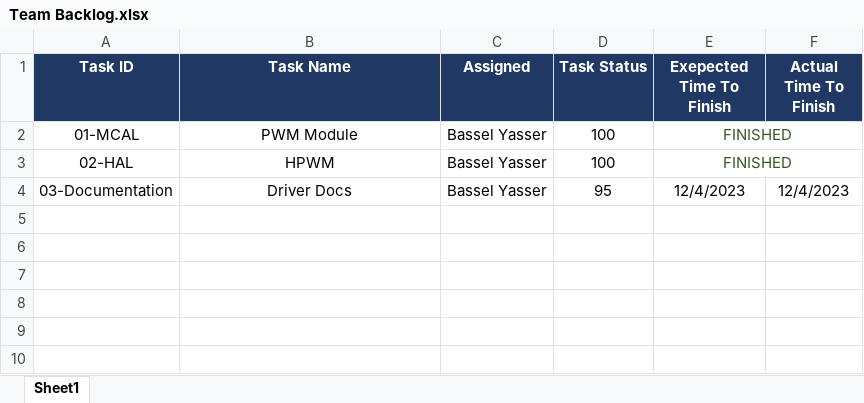
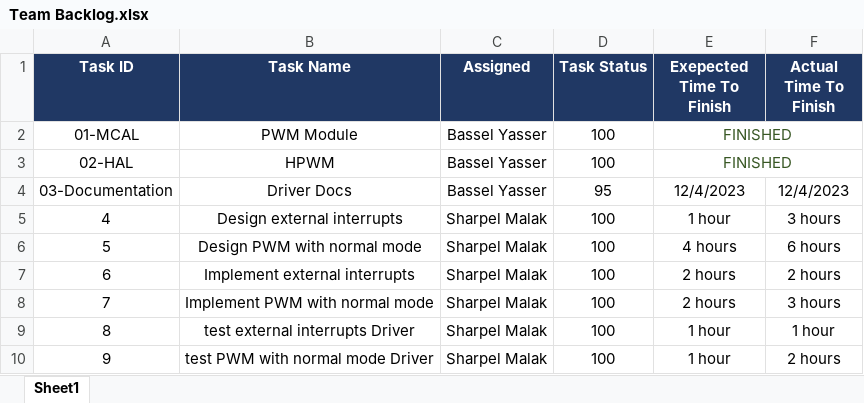
Before and after one commit to sharpelmalak/MovingCarProject, an Excel workbook: Documents/Team Backlog.xlsx, sheet Sheet1, drawn as a sheet; values as stored, in another font and other column widths than the file's, no borders; conditional formats not drawn; the diff names each change by its address in the sheet, - before the commit and + after, or states it on an @@ line.

Commit message:
update team Backlog

```diff
--- a/Documents/Team Backlog.xlsx (sheet Sheet1)
+++ b/Documents/Team Backlog.xlsx (sheet Sheet1)
+row 5: 4 | Design external interrupts | Sharpel Malak | 100 | 1 hour | 3 hours
+row 6: 5 | Design PWM with normal mode | Sharpel Malak | 100 | 4 hours | 6 hours
+row 7: 6 | Implement external interrupts | Sharpel Malak | 100 | 2 hours | 2 hours
+row 8: 7 | Implement PWM with normal mode | Sharpel Malak | 100 | 2 hours | 3 hours
+row 9: 8 | test external interrupts Driver | Sharpel Malak | 100 | 1 hour | 1 hour
+row 10: 9 | test PWM with normal mode Driver | Sharpel Malak | 100 | 1 hour | 2 hours
```
